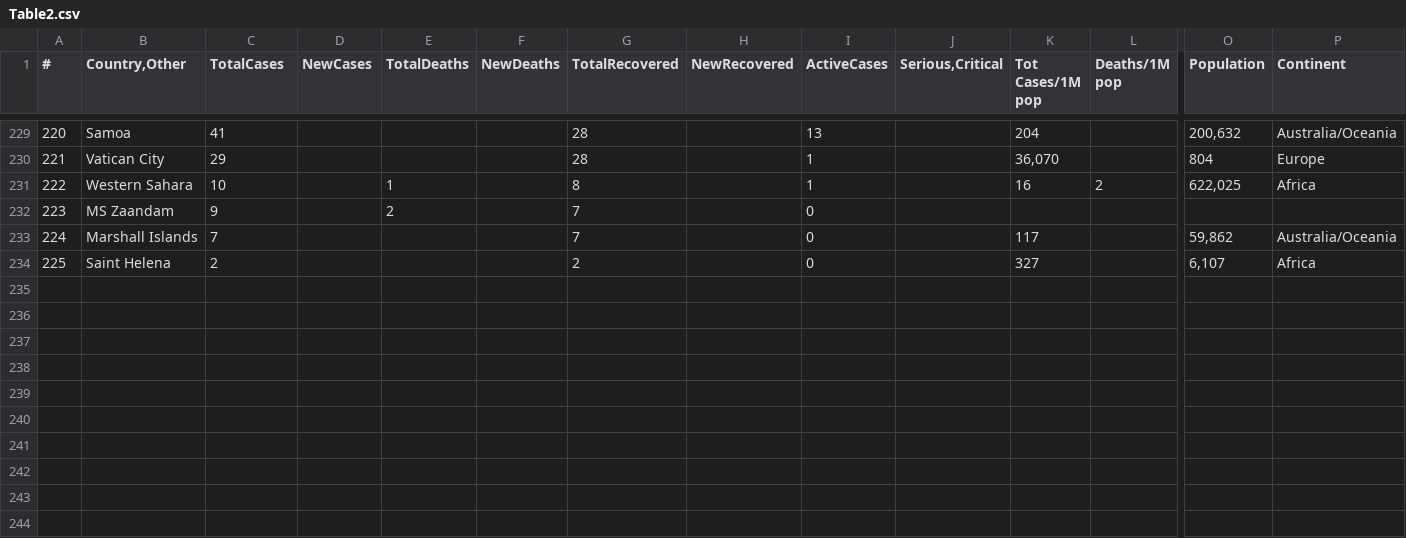
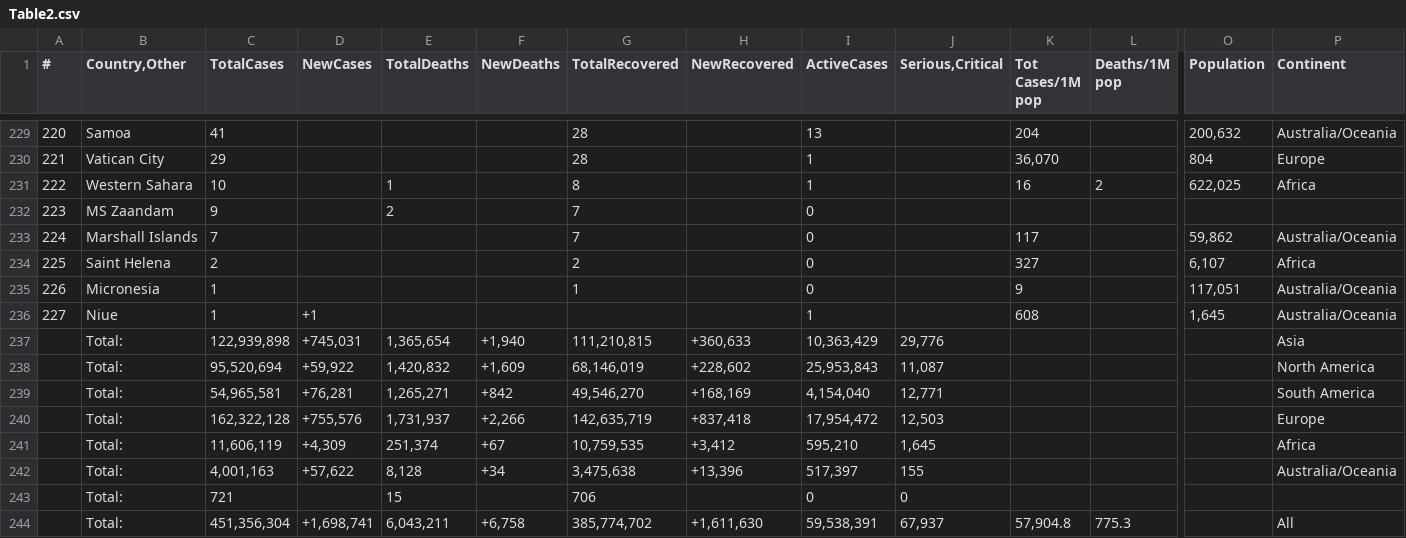
Before and after one commit to Covid-Data-API/Worldometer-Covid-Data-API, a CSV file: Table2.csv, drawn as a sheet; only a part is shown, gaps mark what is left out; rows hold the shown columns only; the diff names each change by its address in the sheet, - before the commit and + after, or states it on an @@ line.

Commit message:
auto commit

```diff
--- a/Table2.csv
+++ b/Table2.csv
+row 235: 226 | Micronesia | 1 |  |  |  | 1 |  | 0 |  | 9 |  | 117,051 | Australia/Oceania
+row 236: 227 | Niue | 1 | +1 |  |  |  |  | 1 |  | 608 |  | 1,645 | Australia/Oceania
+row 237:  | Total: | 122,939,898 | +745,031 | 1,365,654 | +1,940 | 111,210,815 | +360,633 | 10,363,429 | 29,776 |  |  |  | Asia
+row 238:  | Total: | 95,520,694 | +59,922 | 1,420,832 | +1,609 | 68,146,019 | +228,602 | 25,953,843 | 11,087 |  |  |  | North America
+row 239:  | Total: | 54,965,581 | +76,281 | 1,265,271 | +842 | 49,546,270 | +168,169 | 4,154,040 | 12,771 |  |  |  | South America
+row 240:  | Total: | 162,322,128 | +755,576 | 1,731,937 | +2,266 | 142,635,719 | +837,418 | 17,954,472 | 12,503 |  |  |  | Europe
+row 241:  | Total: | 11,606,119 | +4,309 | 251,374 | +67 | 10,759,535 | +3,412 | 595,210 | 1,645 |  |  |  | Africa
+row 242:  | Total: | 4,001,163 | +57,622 | 8,128 | +34 | 3,475,638 | +13,396 | 517,397 | 155 |  |  |  | Australia/Oceania
+row 243:  | Total: | 721 |  | 15 |  | 706 |  | 0 | 0
+row 244:  | Total: | 451,356,304 | +1,698,741 | 6,043,211 | +6,758 | 385,774,702 | +1,611,630 | 59,538,391 | 67,937 | 57,904.8 | 775.3 |  | All
```
